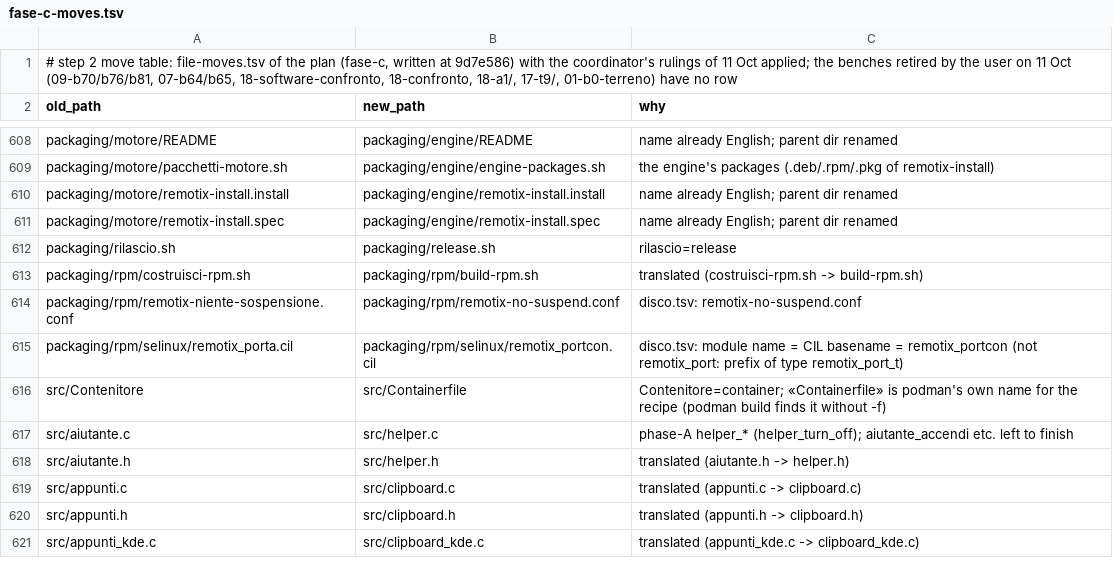
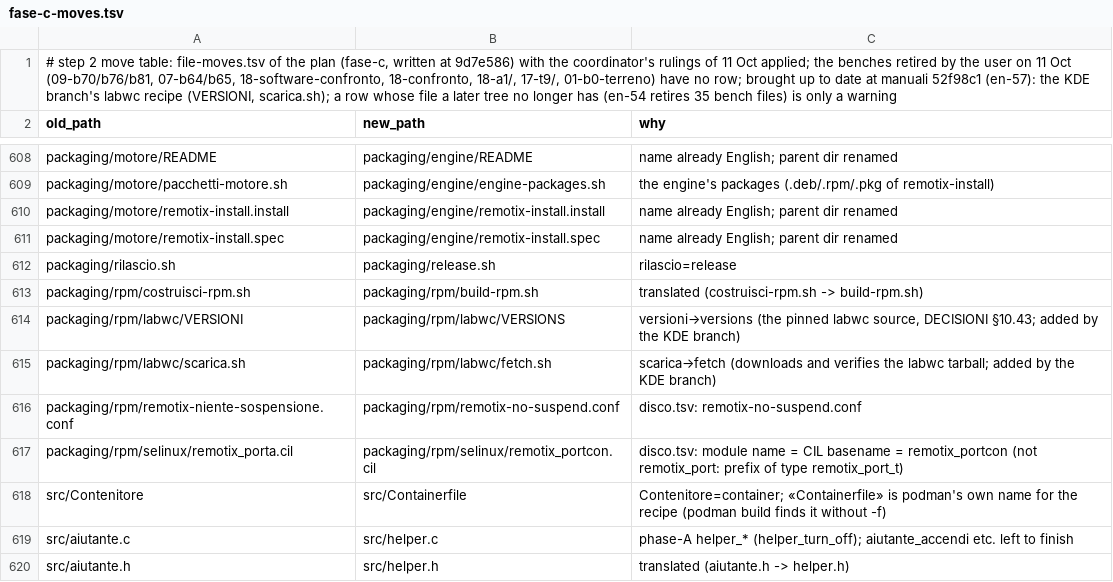
Before and after one commit to nic-fio/REMOTIX, a TSV file: english-migration/fase-c-moves.tsv, drawn as a sheet; only a part is shown, gaps mark what is left out; the shorter side is filled out with more unchanged rows.

```diff
--- a/english-migration/fase-c-moves.tsv
+++ b/english-migration/fase-c-moves.tsv
@@ -1,2 +1,2 @@
-# step 2 move table: file-moves.tsv of the plan (fase-c, written at 9d7e586) with the coordinator's rulings of 11 Oct applied; the benches retired by the user on 11 Oct (09-b70/b76/b81, 07-b64/b65, 18-software-confronto, 18-confronto, 18-a1/, 17-t9/, 01-b0-terreno) have no row
+# step 2 move table: file-moves.tsv of the plan (fase-c, written at 9d7e586) with the coordinator's rulings of 11 Oct applied; the benches retired by the user on 11 Oct (09-b70/b76/b81, 07-b64/b65, 18-software-confronto, 18-confronto, 18-a1/, 17-t9/, 01-b0-terreno) have no row; brought up to date at manuali 52f98c1 (en-57): the KDE branch's labwc recipe (VERSIONI, scarica.sh); a row whose file a later tree no longer has (en-54 retires 35 bench files) is only a warning
 old_path	new_path	why
@@ -613,2 +613,4 @@ packaging/rilascio.sh	packaging/release.sh	rilascio=release
 packaging/rpm/costruisci-rpm.sh	packaging/rpm/build-rpm.sh	translated (costruisci-rpm.sh -> build-rpm.sh)
+packaging/rpm/labwc/VERSIONI	packaging/rpm/labwc/VERSIONS	versioni→versions (the pinned labwc source, DECISIONI §10.43; added by the KDE branch)
+packaging/rpm/labwc/scarica.sh	packaging/rpm/labwc/fetch.sh	scarica→fetch (downloads and verifies the labwc tarball; added by the KDE branch)
 packaging/rpm/remotix-niente-sospensione.conf	packaging/rpm/remotix-no-suspend.conf	disco.tsv: remotix-no-suspend.conf
```
Also changed, not shown: 2 other files.
